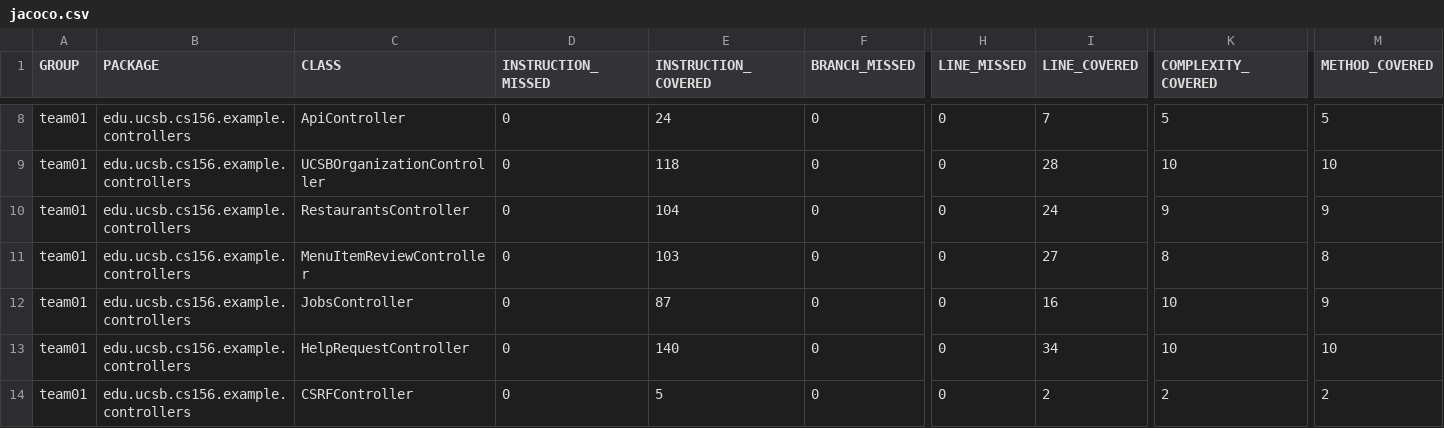
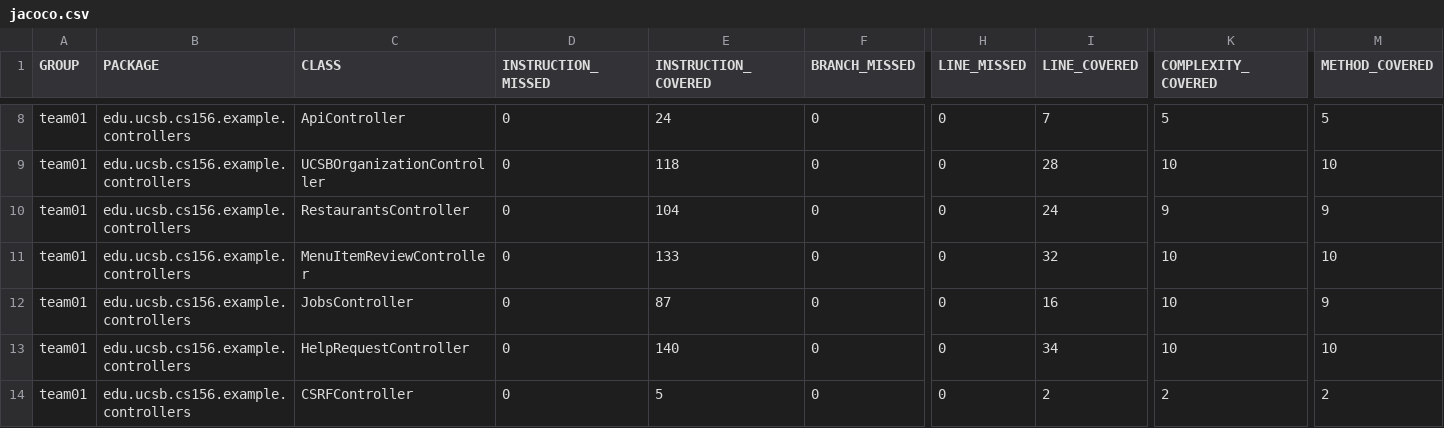
Before and after one commit to ucsb-cs156-f25/team01-f25-11, a CSV file: jacoco/jacoco.csv, drawn as a sheet; only a part is shown, gaps mark what is left out; the diff names each change by its address in the sheet, - before the commit and + after, or states it on an @@ line.

```diff
--- a/jacoco/jacoco.csv
+++ b/jacoco/jacoco.csv
-E11 (INSTRUCTION_COVERED): 103
+E11 (INSTRUCTION_COVERED): 133
-I11 (LINE_COVERED): 27
+I11 (LINE_COVERED): 32
-K11 (COMPLEXITY_COVERED): 8
+K11 (COMPLEXITY_COVERED): 10
-M11 (METHOD_COVERED): 8
+M11 (METHOD_COVERED): 10
```
Also changed, not shown: 7 other files.
